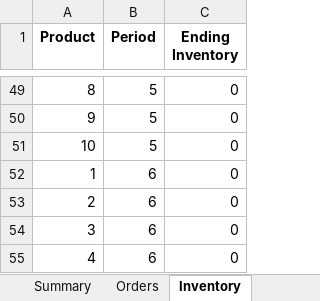
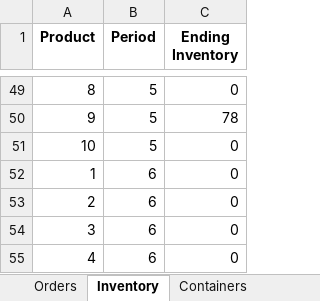
Before and after one commit to DDTTYYSS/OR_midterm, an Excel workbook: heuristic_results.xlsx, sheet Inventory, drawn as a sheet; only a part is shown, gaps mark what is left out; values as stored, in another font and other column widths than the file's, no borders; the diff covers the shown part only; the diff names each change by its address in the sheet, - before the commit and + after, or states it on an @@ line.

Commit message:
Enhance heuristic solution with detailed cost calculations and in-transit inventory handling. Added debug prints for data dimensions and costs, and updated Excel output to include purchasing costs and shipping details.

```diff
--- a/heuristic_results.xlsx (sheet Inventory)
+++ b/heuristic_results.xlsx (sheet Inventory)
-C50 (Ending Inventory): 0
+C50 (Ending Inventory): 78
```
Also changed, not shown: 14 edited cells elsewhere in this sheet, sheet Orders, sheet Summary, sheet Containers, other sheet tabs, 1 other file.
